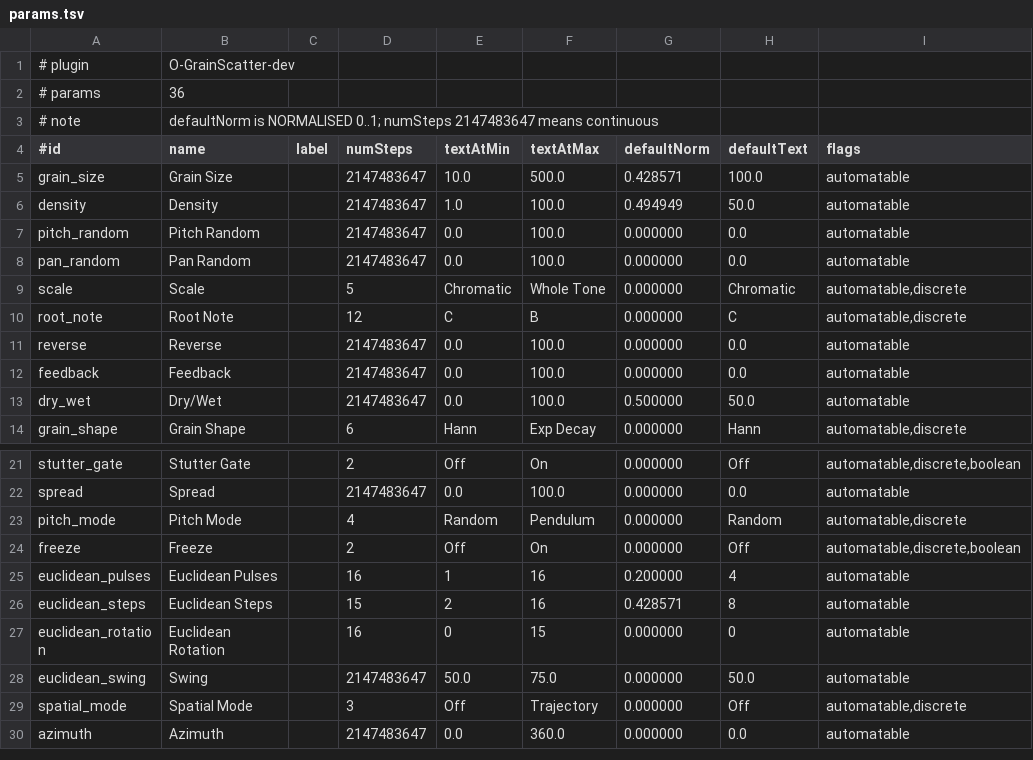
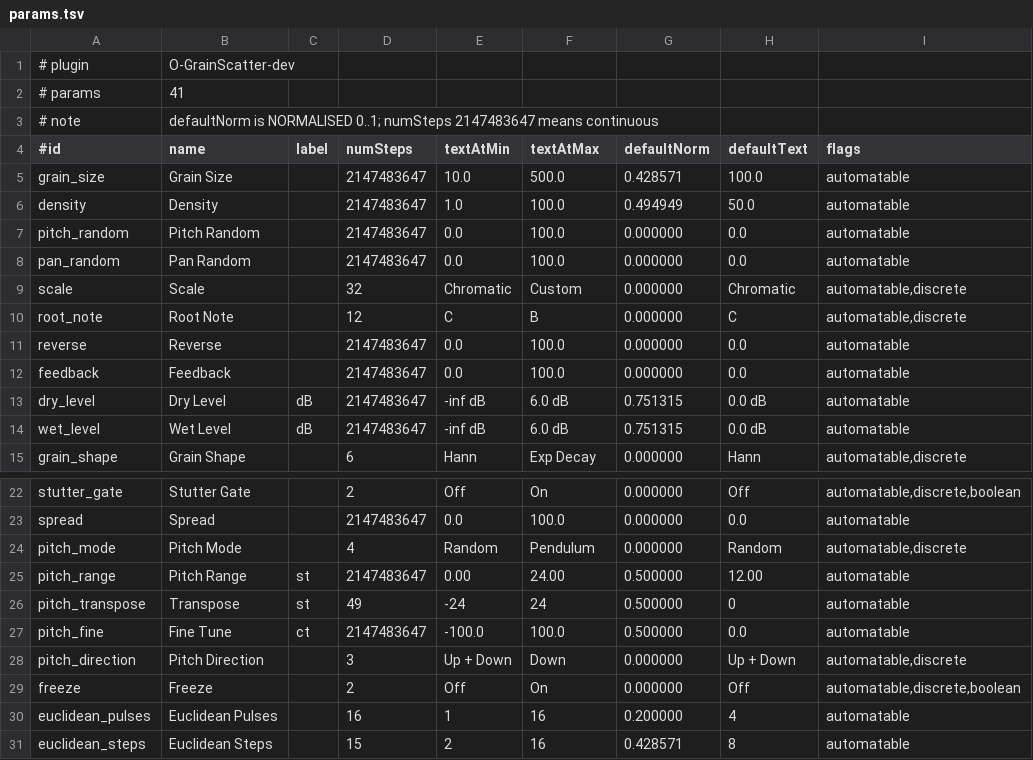
Before and after one commit to taylorbrook/O-Audio-VST-Development, a TSV file: plugins/O-GrainScatter/.planning/params.tsv, drawn as a sheet; only a part is shown, gaps mark what is left out; the shorter side is filled out with more unchanged rows.

Commit message:
improve: O-GrainScatter v3.0.0 - pitch collections, separate dry/wet
- Cents-based PitchEngine replaces the 12-TET ScaleQuantizer: 32 collections
  (v2 scales, modes, 19/22/24/31/53-EDO, 5/7-limit JI, harmonics,
  Bohlen-Pierce, slendro/pelog/maqam, Free, Custom via cents/ratios or .scl)
- Per-degree toggle chips (session state), Range / Transpose / Fine / Direction
- dry_wet -> dry_level + wet_level (dB), with state migration (null-tested)
- Fix: grains read ahead of the write head (Scan 0 % was a 2 s echo;
  pitched-up/reverse grains wrapped). Spawn pre-roll + 12 s delay buffer
- MAJOR: dry_wet removed, scale list 5 -> 32 (automation lanes)

```diff
--- a/plugins/O-GrainScatter/.planning/params.tsv
+++ b/plugins/O-GrainScatter/.planning/params.tsv
@@ -1,3 +1,3 @@
 # plugin	O-GrainScatter-dev
-# params	36
+# params	41
 # note	defaultNorm is NORMALISED 0..1; numSteps 2147483647 means continuous
@@ -8,3 +8,3 @@ pitch_random	Pitch Random		2147483647	0.0	100.0	0.000000	0.0	automatable
 pan_random	Pan Random		2147483647	0.0	100.0	0.000000	0.0	automatable
-scale	Scale		5	Chromatic	Whole Tone	0.000000	Chromatic	automatable,discrete
+scale	Scale		32	Chromatic	Custom	0.000000	Chromatic	automatable,discrete
 root_note	Root Note		12	C	B	0.000000	C	automatable,discrete
@@ -12,3 +12,4 @@ reverse	Reverse		2147483647	0.0	100.0	0.000000	0.0	automatable
 feedback	Feedback		2147483647	0.0	100.0	0.000000	0.0	automatable
-dry_wet	Dry/Wet		2147483647	0.0	100.0	0.500000	50.0	automatable
+dry_level	Dry Level	dB	2147483647	-inf dB	6.0 dB	0.751315	0.0 dB	automatable
+wet_level	Wet Level	dB	2147483647	-inf dB	6.0 dB	0.751315	0.0 dB	automatable
 grain_shape	Grain Shape		6	Hann	Exp Decay	0.000000	Hann	automatable,discrete
@@ -23,2 +24,6 @@ spread	Spread		2147483647	0.0	100.0	0.000000	0.0	automatable
 pitch_mode	Pitch Mode		4	Random	Pendulum	0.000000	Random	automatable,discrete
+pitch_range	Pitch Range	st	2147483647	0.00	24.00	0.500000	12.00	automatable
+pitch_transpose	Transpose	st	49	-24	24	0.500000	0	automatable
+pitch_fine	Fine Tune	ct	2147483647	-100.0	100.0	0.500000	0.0	automatable
+pitch_direction	Pitch Direction		3	Up + Down	Down	0.000000	Up + Down	automatable,discrete
 freeze	Freeze		2	Off	On	0.000000	Off	automatable,discrete,boolean
```
Also changed, not shown: 16 other files.
